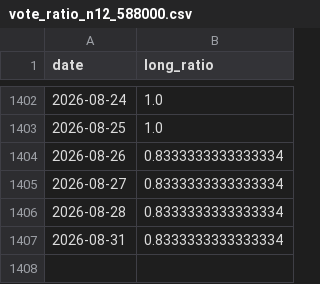
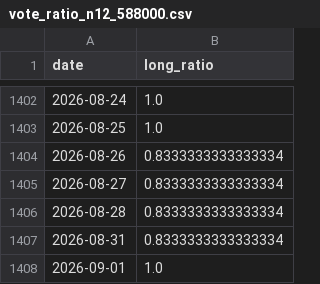
Before and after one commit to MoonSoilWJ/TradingAgents-astock, a CSV file: results/vote_ratio_n12_588000.csv, drawn as a sheet; only a part is shown, gaps mark what is left out.

Commit message:
fix(scripts): 修正年化收益计算并更新信号推送脚本
- 年化收益率改用自然日跨度计算，修复按交易日数导致年化放大约1.6倍的问题
- 防御组轮动信号改为推送 push_kc50_defensive_signal.py，仅换仓时推送
- 更新 vote_ratio_n12_588000.csv 至 2026-09-01

```diff
--- a/results/vote_ratio_n12_588000.csv
+++ b/results/vote_ratio_n12_588000.csv
@@ -1407 +1407,2 @@ date,long_ratio
 2026-08-31,0.8333333333333334
+2026-09-01,1.0
```
Also changed, not shown: 7 other files.
